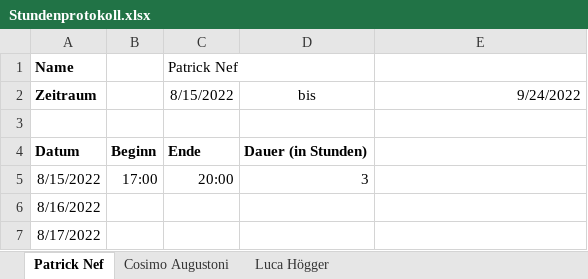
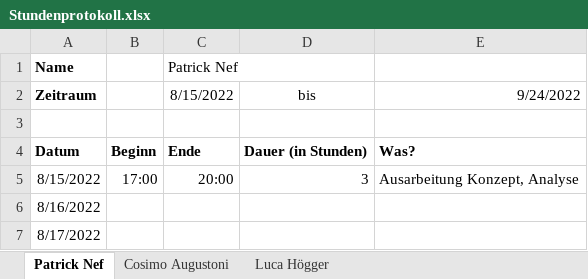
Before and after one commit to cosimo-augustoni/contact-manager, an Excel workbook: Projektinfo/Stundenprotokoll.xlsx, sheet Patrick Nef, drawn as a sheet; only a part is shown; values as stored, in another font and other column widths than the file's, no borders; table styles not drawn; the diff names each change by its address in the sheet, - before the commit and + after, or states it on an @@ line.

Commit message:
add new column what to Stundenprotokoll.xlsx

```diff
--- a/Projektinfo/Stundenprotokoll.xlsx (sheet Patrick Nef)
+++ b/Projektinfo/Stundenprotokoll.xlsx (sheet Patrick Nef)
-E4: (empty)
+E4: Was?
-E5: (empty)
+E5: Ausarbeitung Konzept, Analyse
```
